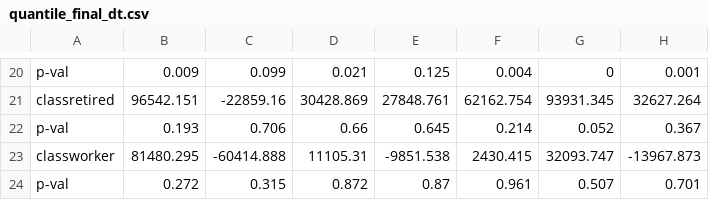
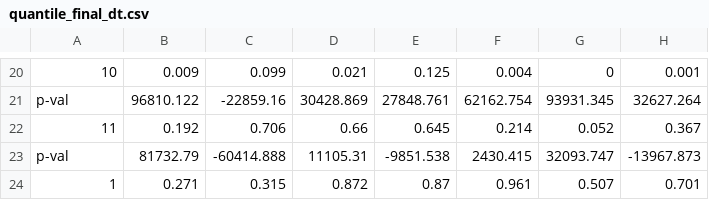
Before and after one commit to maiktreya/petit-rentier-HFCS, a CSV file: output/quantile_final_dt.csv, drawn as a sheet; only a part is shown, gaps mark what is left out; the diff covers the shown part only; the diff names each change by its address in the sheet, - before the commit and + after, or states it on an @@ line.

```diff
--- a/output/quantile_final_dt.csv
+++ b/output/quantile_final_dt.csv
-A20: p-val
+A20: 10
-A21: classretired
+A21: p-val
-B21: 96542.151
+B21: 96810.122
-A22: p-val
+A22: 11
-B22: 0.193
+B22: 0.192
-A23: classworker
+A23: p-val
-B23: 81480.295
+B23: 81732.79
-A24: p-val
+A24: 1
-B24: 0.272
+B24: 0.271
```
Also changed, not shown: 1 added row, 1 removed row and 30 edited cells elsewhere in this file, output/gini_final_dt.csv, output/gini_final_dt_int.csv, 5 other files.
